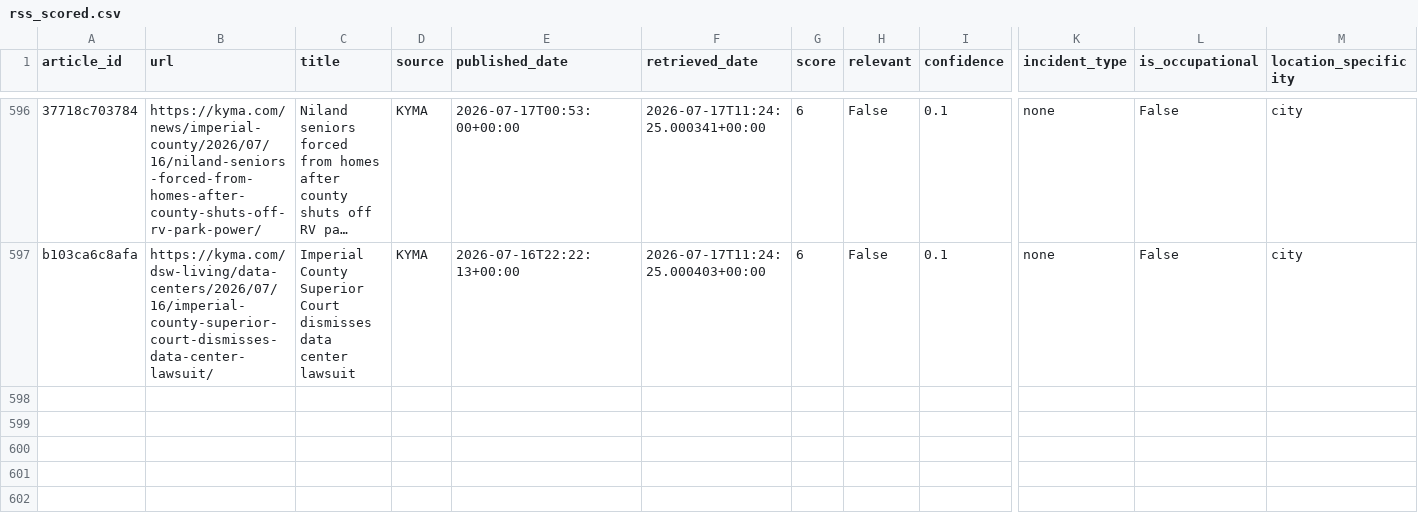
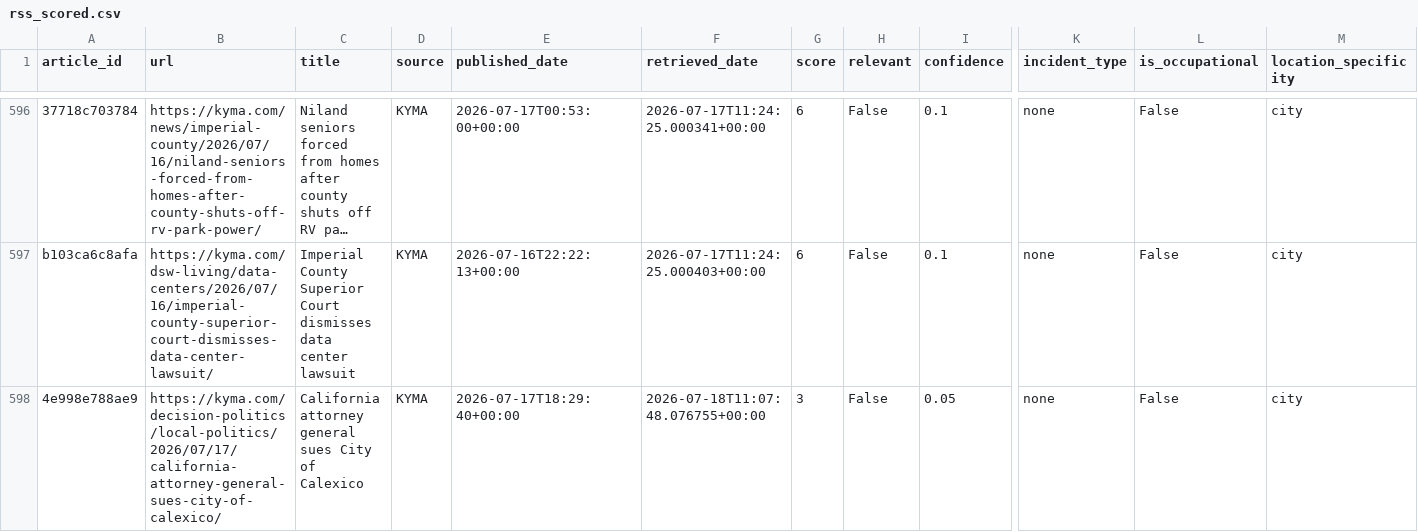
Before and after one commit to theaenache/4branch-iv-heatwatch, a CSV file: data/rss_scored.csv, drawn as a sheet; only a part is shown, gaps mark what is left out; long unchanged cells end in …; rows hold the shown columns only; the diff names each change by its address in the sheet, - before the commit and + after, or states it on an @@ line.

```diff
--- a/data/rss_scored.csv
+++ b/data/rss_scored.csv
+row 598: 4e998e788ae9 | https://kyma.com/decision-politics/local-politics/2026/07/17/california-attorney-general-sues-city-of-calexico/ | California attorney general sues City of Calexico | KYMA | 2026-07-17T18:29:40+00:00 | 2026-07-18T11:07:48.076755+00:00 | 3 | False | 0.05 | none | False | city
```
Also changed, not shown: data/headless_scored.csv, data/master_comparison.csv.
